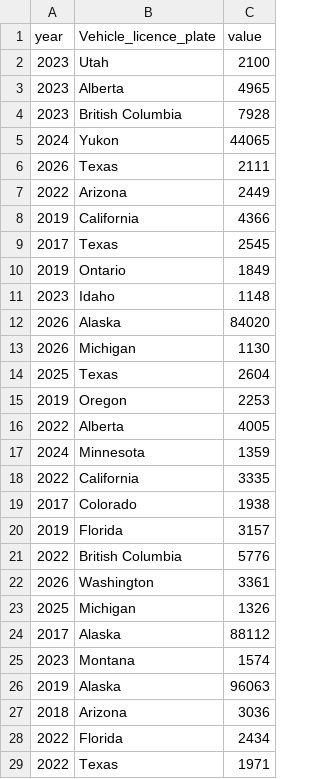
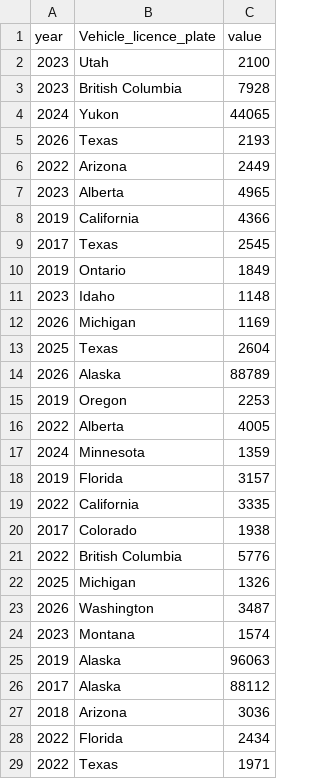
Before and after one commit to ytgov/tourism-indicators, a CSV file: data/vw_bc_vehicle_arrivals_by_license_plate.csv, drawn as a sheet; only a part is shown; the diff covers the shown part only.

```diff
--- a/data/vw_bc_vehicle_arrivals_by_license_plate.csv
+++ b/data/vw_bc_vehicle_arrivals_by_license_plate.csv
@@ -2,7 +2,7 @@ year,Vehicle_licence_plate,value
 2023,Utah,2100
-2023,Alberta,4965
 2023,British Columbia,7928
 2024,Yukon,44065
-2026,Texas,2111
+2026,Texas,2193
 2022,Arizona,2449
+2023,Alberta,4965
 2019,California,4366
@@ -11,5 +11,5 @@ year,Vehicle_licence_plate,value
 2023,Idaho,1148
-2026,Alaska,84020
-2026,Michigan,1130
+2026,Michigan,1169
 2025,Texas,2604
+2026,Alaska,88789
 2019,Oregon,2253
@@ -17,11 +17,11 @@ year,Vehicle_licence_plate,value
 2024,Minnesota,1359
+2019,Florida,3157
 2022,California,3335
 2017,Colorado,1938
-2019,Florida,3157
 2022,British Columbia,5776
-2026,Washington,3361
 2025,Michigan,1326
-2017,Alaska,88112
+2026,Washington,3487
 2023,Montana,1574
 2019,Alaska,96063
+2017,Alaska,88112
 2018,Arizona,3036
```
Also changed, not shown: 10 added rows, 9 removed rows, 67 moved rows and 5 edited cells elsewhere in this file, data/vw_bc_yearly_border_crossings_by_continent.csv, data/vw_etl_data_status.csv, 9 other files.
